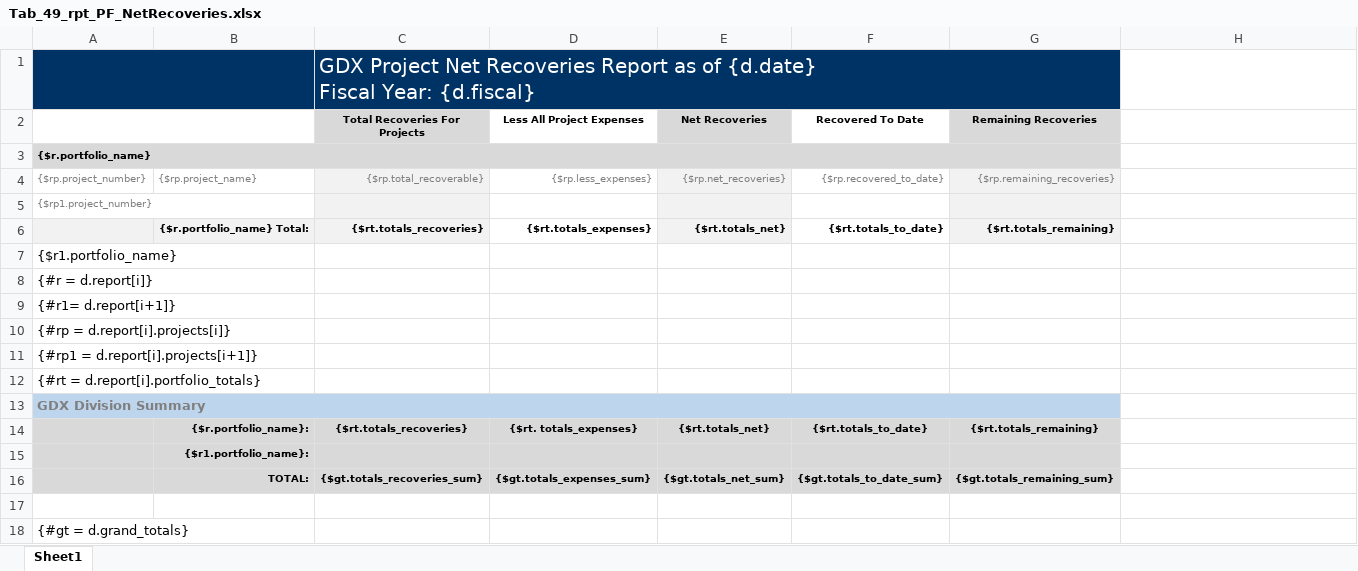
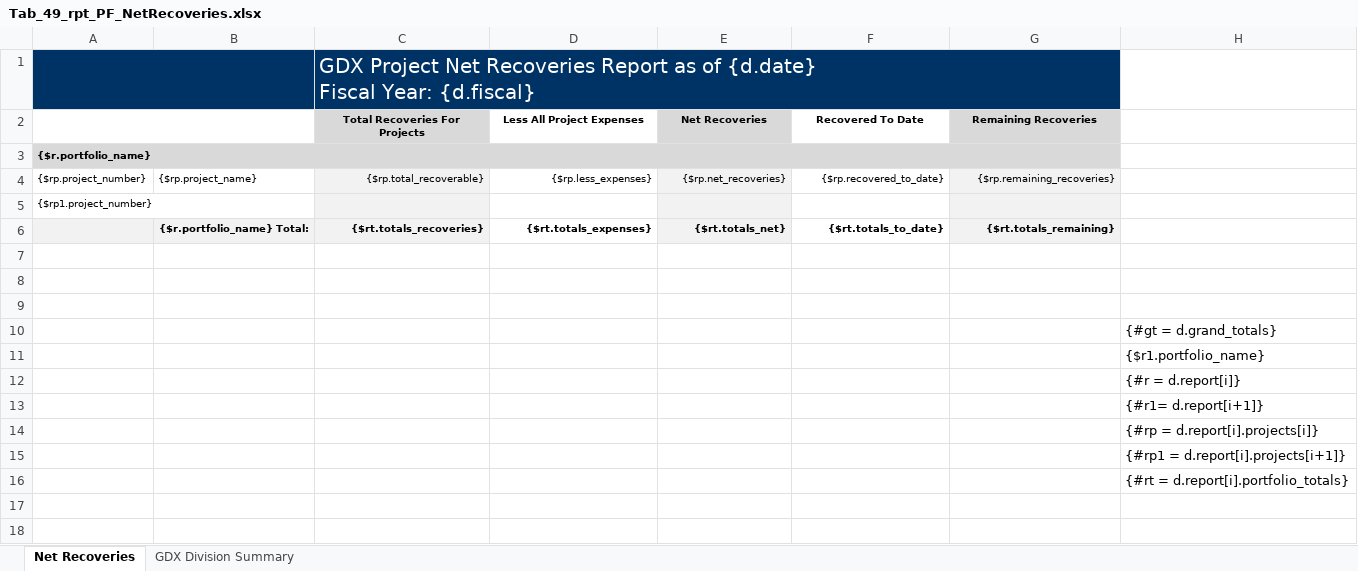
Before and after one commit to bcgov/gdx-agreements-tracker-front-end, an Excel workbook: backend/reports/xlsx/Tab_49_rpt_PF_NetRecoveries.xlsx, sheet Net Recoveries, drawn as a sheet; values as stored, in another font and other column widths than the file's, no borders; charts and pictures not drawn; removed rows and columns are numbered as before the commit, all else as after; the diff names each change by its address in the sheet, - before the commit and + after, or states it on an @@ line.

Commit message:
Suggested Fixes

```diff
--- a/backend/reports/xlsx/Tab_49_rpt_PF_NetRecoveries.xlsx (sheet Net Recoveries)
+++ b/backend/reports/xlsx/Tab_49_rpt_PF_NetRecoveries.xlsx (sheet Net Recoveries)
-sheet tab: Sheet1
+sheet tab: Net Recoveries
+sheet tab: GDX Division Summary
-A4:G4 text colour: #7F7F7F
+A4:G4 text colour: black
-A5 text colour: #7F7F7F
+A5 text colour: black
-row 7: {$r1.portfolio_name}
-row 8: {#r = d.report[i]}
-row 9: {#r1= d.report[i+1]}
-row 10: {#rp = d.report[i].projects[i]}
-row 11: {#rp1 = d.report[i].projects[i+1]}
-row 12: {#rt = d.report[i].portfolio_totals}
-row 13: GDX Division Summary
-row 14:  | {$r.portfolio_name}: | {$rt.totals_recoveries} | {$rt. totals_expenses} | {$rt.totals_net} | {$rt.totals_to_date} | {$rt.totals_remaining}
-row 15:  | {$r1.portfolio_name}:
-row 16:  | TOTAL: | {$gt.totals_recoveries_sum} | {$gt.totals_expenses_sum} | {$gt.totals_net_sum} | {$gt.totals_to_date_sum} | {$gt.totals_remaining_sum}
-A8: {#gt = d.grand_totals}
+A8: (empty)
+row 9: (empty)
+row 10:  |  |  |  |  |  |  | {#gt = d.grand_totals}
+row 11:  |  |  |  |  |  |  | {$r1.portfolio_name}
+row 12:  |  |  |  |  |  |  | {#r = d.report[i]}
+row 13:  |  |  |  |  |  |  | {#r1= d.report[i+1]}
+row 14:  |  |  |  |  |  |  | {#rp = d.report[i].projects[i]}
+row 15:  |  |  |  |  |  |  | {#rp1 = d.report[i].projects[i+1]}
+row 16:  |  |  |  |  |  |  | {#rt = d.report[i].portfolio_totals}
```
Also changed, not shown: charts or pictures.
